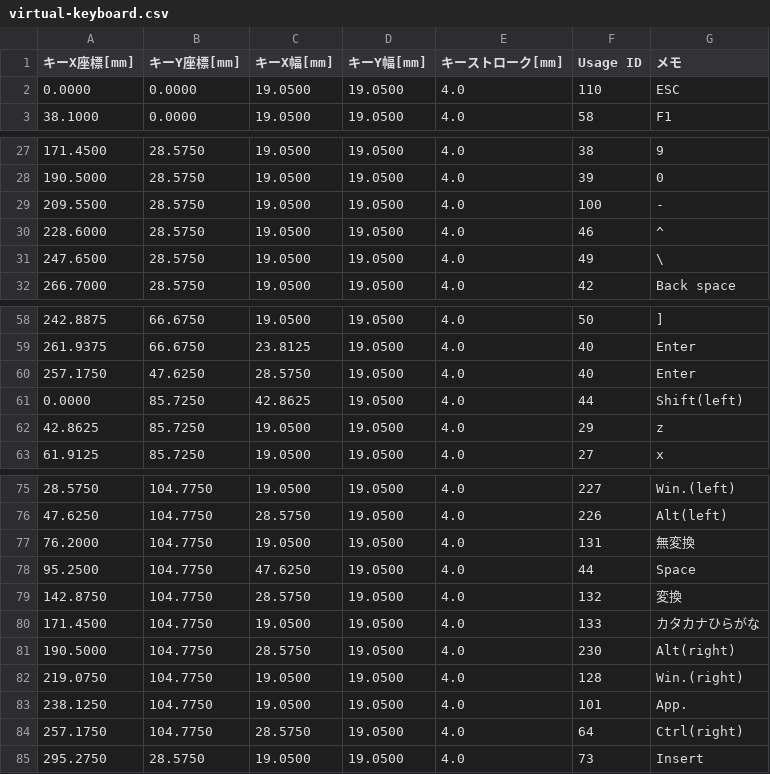
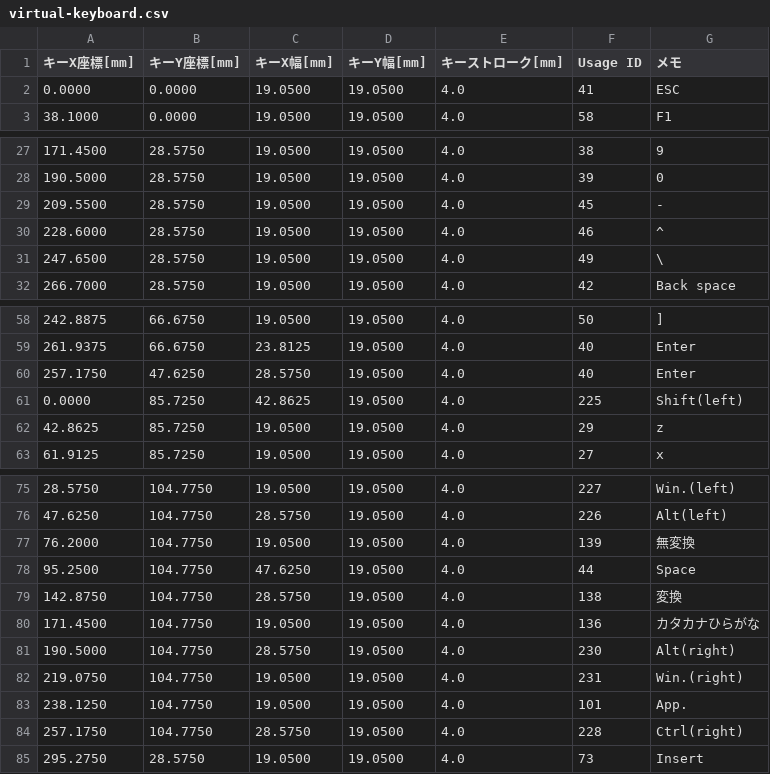
Before and after one commit to usagi/virtual-keyboard-prototype-1, a CSV file: integration-sample/virtual-keyboard.csv, drawn as a sheet; only a part is shown, gaps mark what is left out.

Commit message:
close #26 修正完了

```diff
--- a/integration-sample/virtual-keyboard.csv
+++ b/integration-sample/virtual-keyboard.csv
@@ -1,3 +1,3 @@
 キーX座標[mm],キーY座標[mm],キーX幅[mm],キーY幅[mm],キーストローク[mm],Usage ID,メモ
-0.0000,0.0000,19.0500,19.0500,4.0,110,ESC
+0.0000,0.0000,19.0500,19.0500,4.0,41,ESC
 38.1000,0.0000,19.0500,19.0500,4.0,58,F1
@@ -28,3 +28,3 @@
 190.5000,28.5750,19.0500,19.0500,4.0,39,0
-209.5500,28.5750,19.0500,19.0500,4.0,100,-
+209.5500,28.5750,19.0500,19.0500,4.0,45,-
 228.6000,28.5750,19.0500,19.0500,4.0,46,^
@@ -60,3 +60,3 @@
 257.1750,47.6250,28.5750,19.0500,4.0,40,Enter
-0.0000,85.7250,42.8625,19.0500,4.0,44,Shift(left)
+0.0000,85.7250,42.8625,19.0500,4.0,225,Shift(left)
 42.8625,85.7250,19.0500,19.0500,4.0,29,z
@@ -76,10 +76,10 @@
 47.6250,104.7750,28.5750,19.0500,4.0,226,Alt(left)
-76.2000,104.7750,19.0500,19.0500,4.0,131,無変換
+76.2000,104.7750,19.0500,19.0500,4.0,139,無変換
 95.2500,104.7750,47.6250,19.0500,4.0,44,Space
-142.8750,104.7750,28.5750,19.0500,4.0,132,変換
-171.4500,104.7750,19.0500,19.0500,4.0,133,カタカナひらがな
+142.8750,104.7750,28.5750,19.0500,4.0,138,変換
+171.4500,104.7750,19.0500,19.0500,4.0,136,カタカナひらがな
 190.5000,104.7750,28.5750,19.0500,4.0,230,Alt(right)
-219.0750,104.7750,19.0500,19.0500,4.0,128,Win.(right)
+219.0750,104.7750,19.0500,19.0500,4.0,231,Win.(right)
 238.1250,104.7750,19.0500,19.0500,4.0,101,App.
-257.1750,104.7750,28.5750,19.0500,4.0,64,Ctrl(right)
+257.1750,104.7750,28.5750,19.0500,4.0,228,Ctrl(right)
 295.2750,28.5750,19.0500,19.0500,4.0,73,Insert
```
